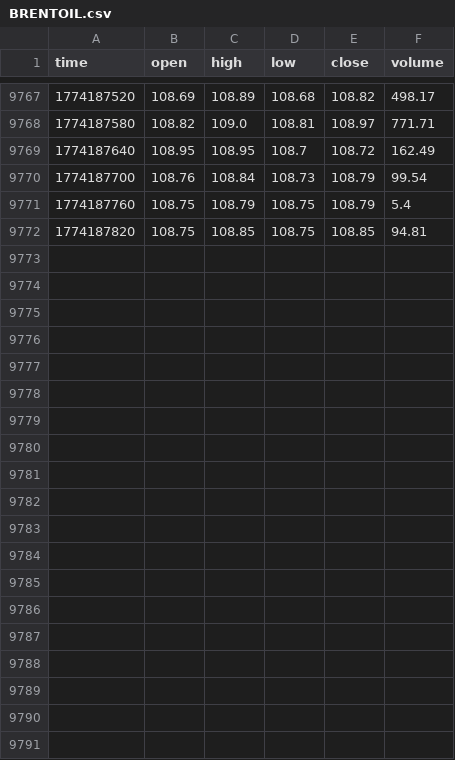
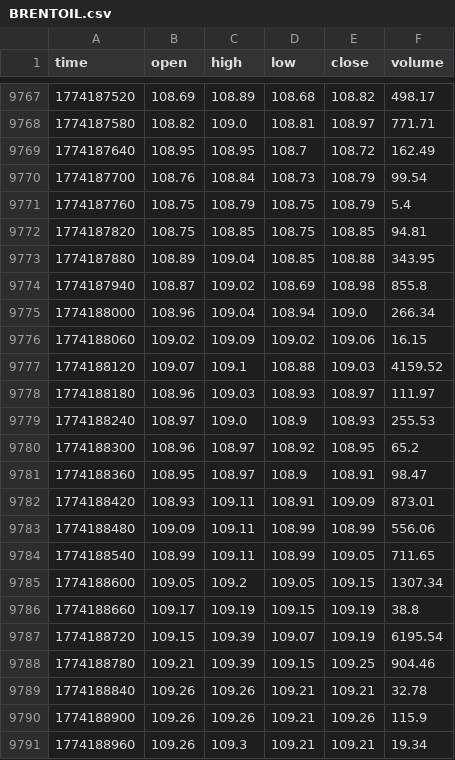
Before and after one commit to artemvarfo/Spread_Hyperliquid_WTI_Brent_on_TradingView, a CSV file: data/BRENTOIL.csv, drawn as a sheet; only a part is shown, gaps mark what is left out; the diff covers the shown part only.

Commit message:
update BRENTOIL

```diff
--- a/data/BRENTOIL.csv
+++ b/data/BRENTOIL.csv
@@ -9772 +9772,20 @@ time,open,high,low,close,volume
 1774187820,108.75,108.85,108.75,108.85,94.81
+1774187880,108.89,109.04,108.85,108.88,343.95
+1774187940,108.87,109.02,108.69,108.98,855.8
+1774188000,108.96,109.04,108.94,109.0,266.34
+1774188060,109.02,109.09,109.02,109.06,16.15
+1774188120,109.07,109.1,108.88,109.03,4159.52
+1774188180,108.96,109.03,108.93,108.97,111.97
+1774188240,108.97,109.0,108.9,108.93,255.53
+1774188300,108.96,108.97,108.92,108.95,65.2
+1774188360,108.95,108.97,108.9,108.91,98.47
+1774188420,108.93,109.11,108.91,109.09,873.01
+1774188480,109.09,109.11,108.99,108.99,556.06
+1774188540,108.99,109.11,108.99,109.05,711.65
+1774188600,109.05,109.2,109.05,109.15,1307.34
+1774188660,109.17,109.19,109.15,109.19,38.8
+1774188720,109.15,109.39,109.07,109.19,6195.54
+1774188780,109.21,109.39,109.15,109.25,904.46
+1774188840,109.26,109.26,109.21,109.21,32.78
+1774188900,109.26,109.26,109.21,109.26,115.9
+1774188960,109.26,109.3,109.21,109.21,19.34
```
Also changed, not shown: 10 added rows elsewhere in this file.
